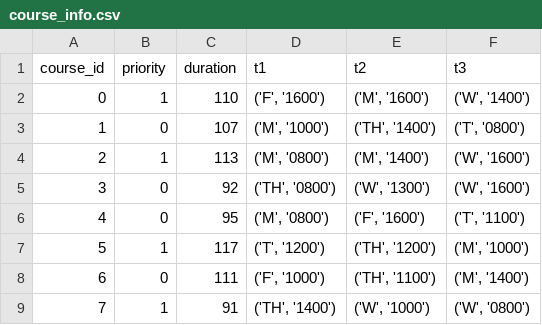
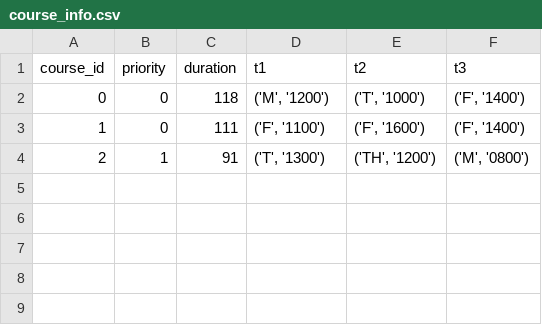
Before and after one commit to ANRGUSC/planR, a CSV file: sampleInputFiles/course_info.csv, drawn as a sheet.

```diff
--- a/sampleInputFiles/course_info.csv
+++ b/sampleInputFiles/course_info.csv
@@ -1,9 +1,4 @@
 course_id,priority,duration,t1,t2,t3
-0,1,110,"('F', '1600')","('M', '1600')","('W', '1400')"
-1,0,107,"('M', '1000')","('TH', '1400')","('T', '0800')"
-2,1,113,"('M', '0800')","('M', '1400')","('W', '1600')"
-3,0,92,"('TH', '0800')","('W', '1300')","('W', '1600')"
-4,0,95,"('M', '0800')","('F', '1600')","('T', '1100')"
-5,1,117,"('T', '1200')","('TH', '1200')","('M', '1000')"
-6,0,111,"('F', '1000')","('TH', '1100')","('M', '1400')"
-7,1,91,"('TH', '1400')","('W', '1000')","('W', '0800')"
+0,0,118,"('M', '1200')","('T', '1000')","('F', '1400')"
+1,0,111,"('F', '1100')","('F', '1600')","('F', '1400')"
+2,1,91,"('T', '1300')","('TH', '1200')","('M', '0800')"
```
Also changed, not shown: 23 other files.
